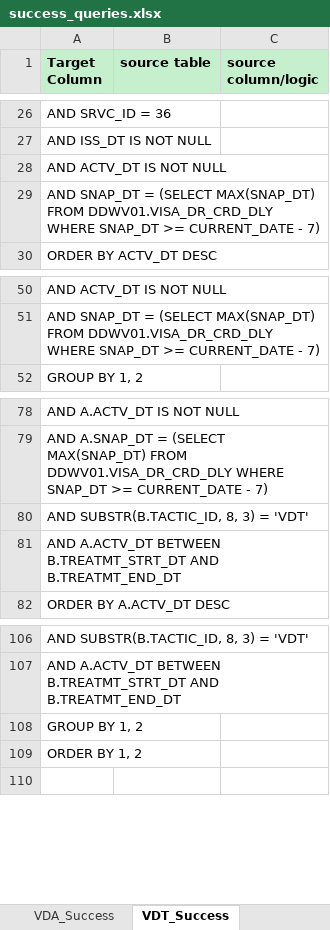
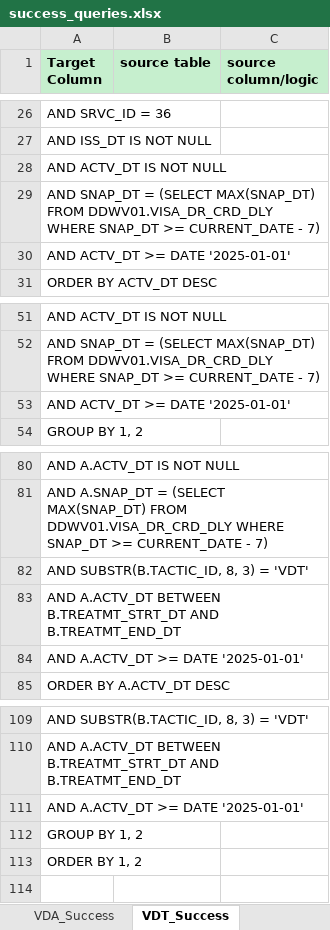
Before and after one commit to 7AVS/success_lib, an Excel workbook: metadata/success_queries.xlsx, sheet VDT_Success, drawn as a sheet; only a part is shown, gaps mark what is left out; values as stored, in another font and other column widths than the file's, no borders; the diff names each change by its address in the sheet, - before the commit and + after, or states it on an @@ line.

```diff
--- a/metadata/success_queries.xlsx (sheet VDT_Success)
+++ b/metadata/success_queries.xlsx (sheet VDT_Success)
+row 30: AND ACTV_DT >= DATE '2025-01-01'
+row 53: AND ACTV_DT >= DATE '2025-01-01'
+row 84: AND A.ACTV_DT >= DATE '2025-01-01'
+row 111: AND A.ACTV_DT >= DATE '2025-01-01'
```
Also changed, not shown: sheet VUI_Success, sheet GIS_Success, sheet TAO_Success, sheet IDE_Success, sheet IRI_Success, sheet VCN_Success, 5 more sheets, 3 other files.
